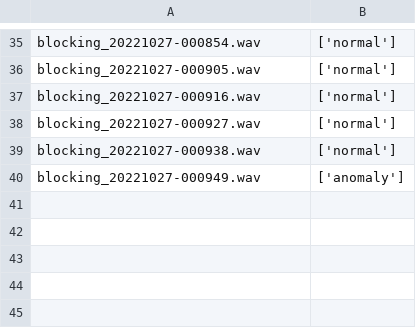
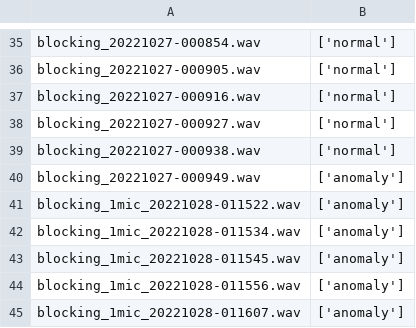
Before and after one commit to AlinaGolkina/sound-anomaly-detection, a CSV file: anomaly_detection/audio_proc/predictions.csv, drawn as a sheet; only a part is shown, gaps mark what is left out.

```diff
--- a/anomaly_detection/audio_proc/predictions.csv
+++ b/anomaly_detection/audio_proc/predictions.csv
@@ -40 +40,6 @@ blocking_20221027-000938.wav,['normal']
 blocking_20221027-000949.wav,['anomaly']
+blocking_1mic_20221028-011522.wav,['anomaly']
+blocking_1mic_20221028-011534.wav,['anomaly']
+blocking_1mic_20221028-011545.wav,['anomaly']
+blocking_1mic_20221028-011556.wav,['anomaly']
+blocking_1mic_20221028-011607.wav,['anomaly']
```
Also changed, not shown: 23 other files.
